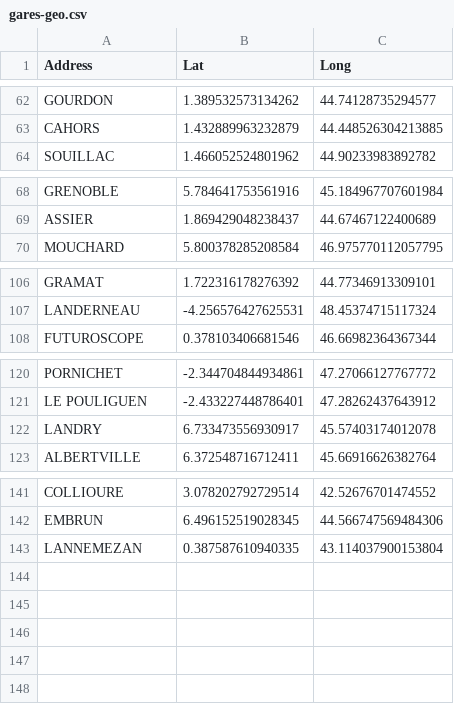
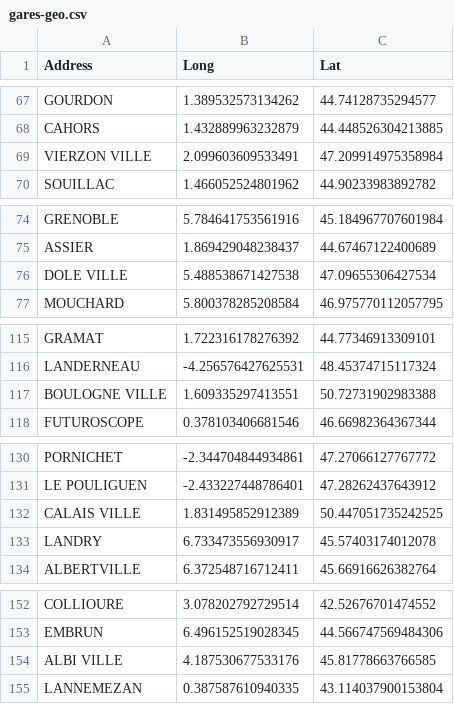
Before and after one commit to Felipe-noob/TGVMAXiSchlag, a CSV file: data/gares-geo.csv, drawn as a sheet; only a part is shown, gaps mark what is left out; the diff covers the shown part only.

```diff
--- a/data/gares-geo.csv
+++ b/data/gares-geo.csv
@@ -1 +1 @@
-Address,Lat,Long
+Address,Long,Lat
@@ -63,2 +68,3 @@ GOURDON,1.389532573134262,44.74128735294577
 CAHORS,1.432889963232879,44.448526304213885
+VIERZON VILLE,2.099603609533491,47.209914975358984
 SOUILLAC,1.466052524801962,44.90233983892782
@@ -69,2 +75,3 @@ GRENOBLE,5.784641753561916,45.184967707601984
 ASSIER,1.869429048238437,44.67467122400689
+DOLE VILLE,5.488538671427538,47.09655306427534
 MOUCHARD,5.800378285208584,46.975770112057795
@@ -107,2 +116,3 @@ GRAMAT,1.722316178276392,44.77346913309101
 LANDERNEAU,-4.256576427625531,48.45374715117324
+BOULOGNE VILLE,1.609335297413551,50.72731902983388
 FUTUROSCOPE,0.378103406681546,46.66982364367344
@@ -121,2 +131,3 @@ PORNICHET,-2.344704844934861,47.27066127767772
 LE POULIGUEN,-2.433227448786401,47.28262437643912
+CALAIS VILLE,1.831495852912389,50.447051735242525
 LANDRY,6.733473556930917,45.57403174012078
@@ -142,2 +153,3 @@ COLLIOURE,3.078202792729514,42.52676701474552
 EMBRUN,6.496152519028345,44.566747569484306
+ALBI VILLE,4.187530677533176,45.81778663766585
 LANNEMEZAN,0.387587610940335,43.114037900153804
```
Also changed, not shown: 7 added rows elsewhere in this file, 1 other file.
